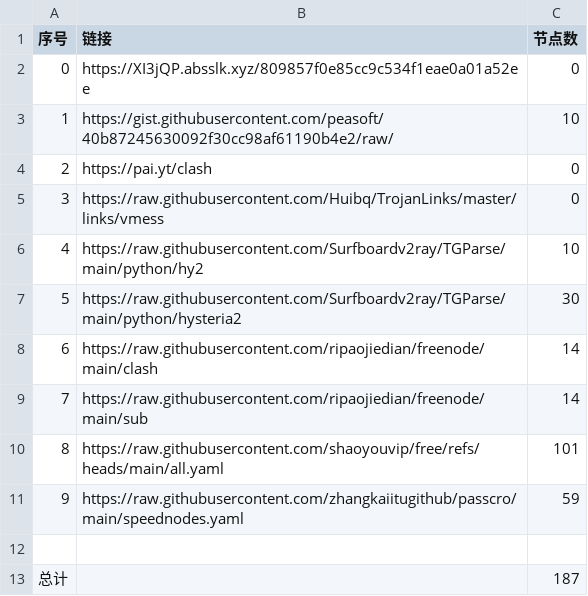
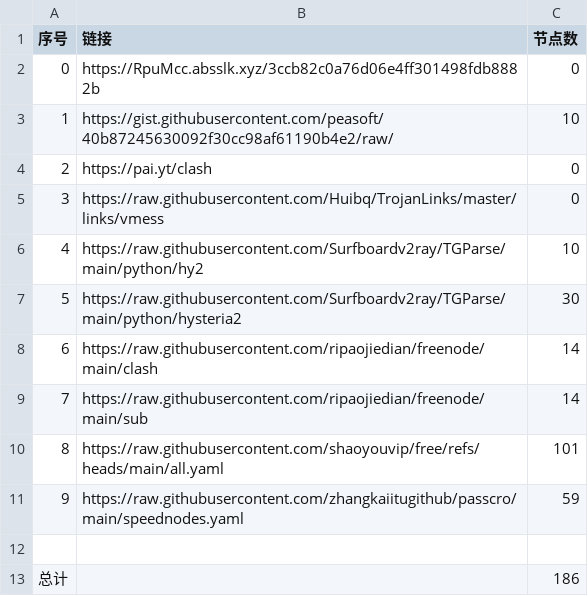
Before and after one commit to lukea99/NWalls, a CSV file: list_result.csv, drawn as a sheet.

```diff
--- a/list_result.csv
+++ b/list_result.csv
@@ -1,3 +1,3 @@
 序号,链接,节点数
-0,https://XI3jQP.absslk.xyz/809857f0e85cc9c534f1eae0a01a52ee,0
+0,https://RpuMcc.absslk.xyz/3ccb82c0a76d06e4ff301498fdb8882b,0
 1,https://gist.githubusercontent.com/peasoft/40b87245630092f30cc98af61190b4e2/raw/,10
@@ -12,2 +12,2 @@
 
-总计,,187
+总计,,186
```
Also changed, not shown: 17 other files.
